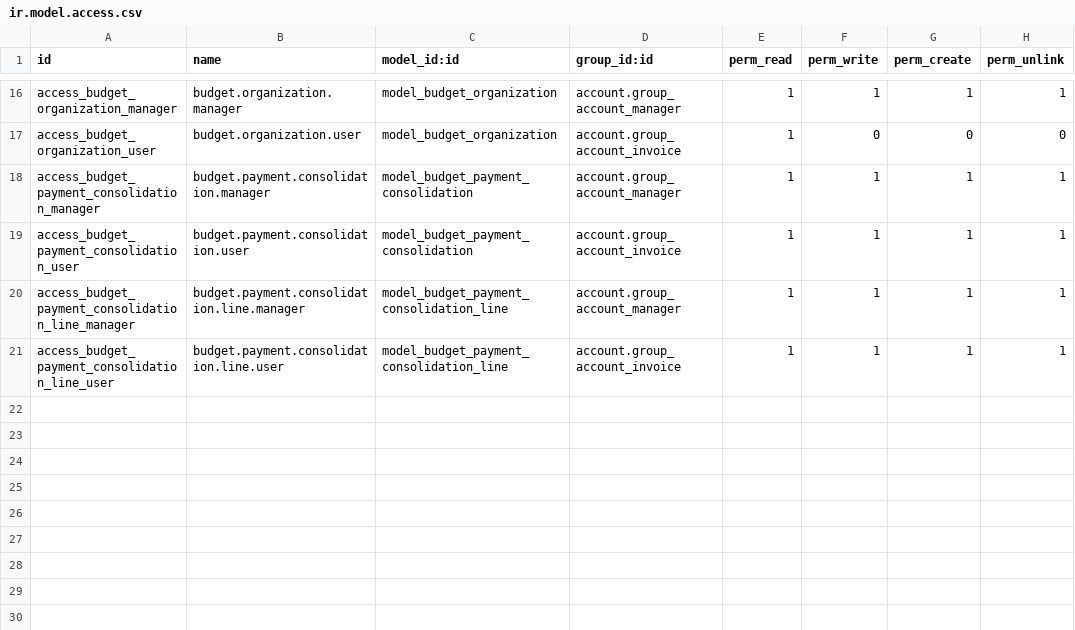
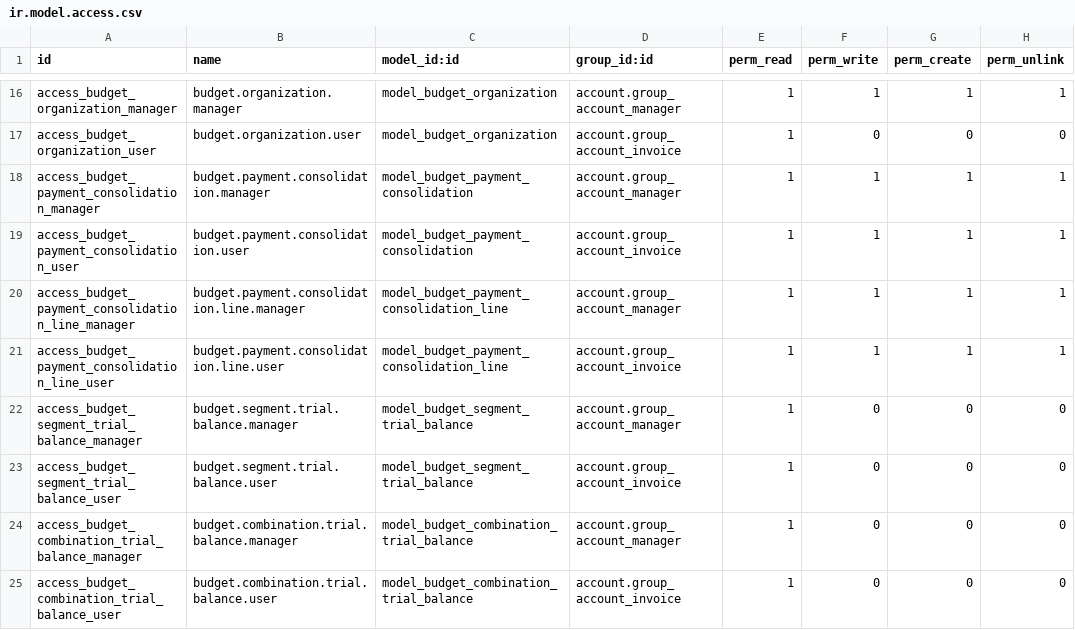
Before and after one commit to dejenedev/odoo, a CSV file: custom_addons/budget_segment/security/ir.model.access.csv, drawn as a sheet; only a part is shown, gaps mark what is left out; the diff names each change by its address in the sheet, - before the commit and + after, or states it on an @@ line.

```diff
--- a/custom_addons/budget_segment/security/ir.model.access.csv
+++ b/custom_addons/budget_segment/security/ir.model.access.csv
+row 22: access_budget_segment_trial_balance_manager | budget.segment.trial.balance.manager | model_budget_segment_trial_balance | account.group_account_manager | 1 | 0 | 0 | 0
+row 23: access_budget_segment_trial_balance_user | budget.segment.trial.balance.user | model_budget_segment_trial_balance | account.group_account_invoice | 1 | 0 | 0 | 0
+row 24: access_budget_combination_trial_balance_manager | budget.combination.trial.balance.manager | model_budget_combination_trial_balance | account.group_account_manager | 1 | 0 | 0 | 0
+row 25: access_budget_combination_trial_balance_user | budget.combination.trial.balance.user | model_budget_combination_trial_balance | account.group_account_invoice | 1 | 0 | 0 | 0
```
Also changed, not shown: 8 other files.
